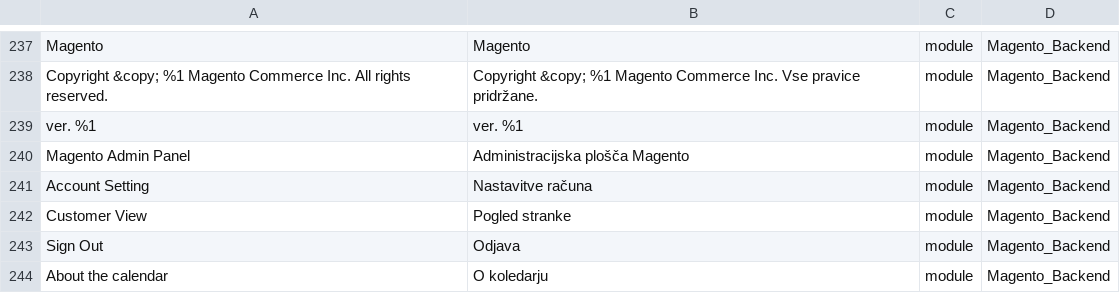
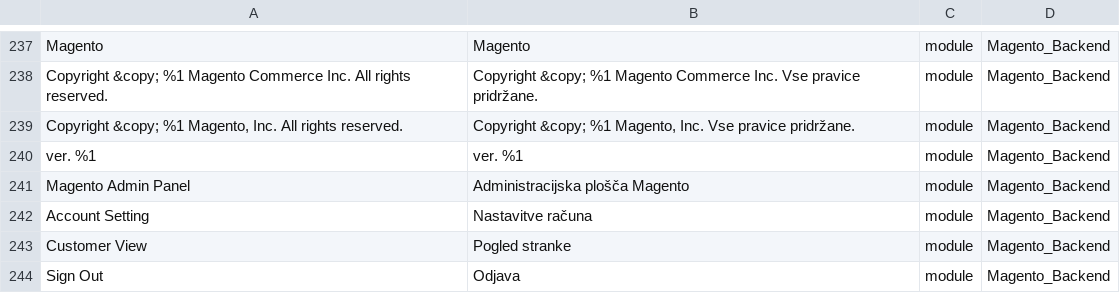
Before and after one commit to symfony-si/magento2-sl-si, a CSV file: translations/modules/Magento_Backend.csv, drawn as a sheet; only a part is shown, gaps mark what is left out; the shorter side is filled out with more unchanged rows; the diff names each change by its address in the sheet, - before the commit and + after, or states it on an @@ line.

```diff
--- a/translations/modules/Magento_Backend.csv
+++ b/translations/modules/Magento_Backend.csv
+row 239: Copyright &copy; %1 Magento, Inc. All rights reserved. | Copyright &copy; %1 Magento, Inc. Vse pravice pridržane. | module | Magento_Backend
```
Also changed, not shown: sl_SI.csv, translations/modules/Magento_Theme.csv, 2 other files.
